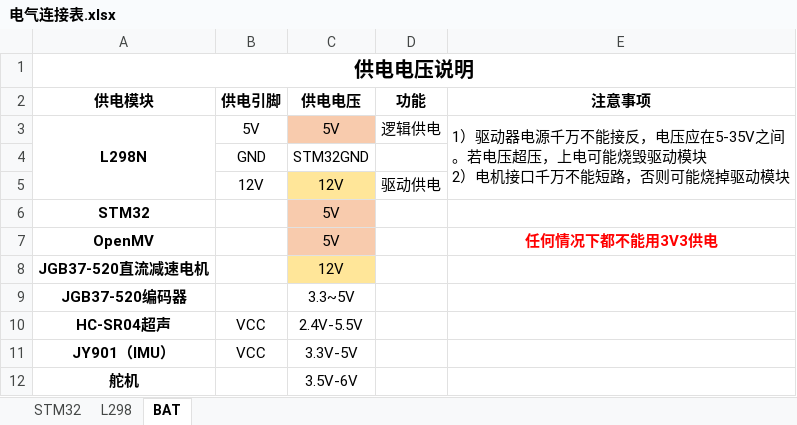
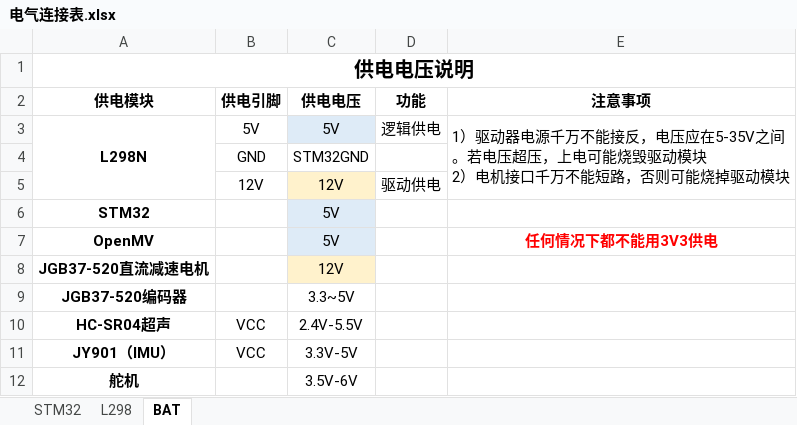
Before and after one commit to Kiwi-2025/AKS_CAR, an Excel workbook: 参考资料/电气连接表.xlsx, sheet BAT, drawn as a sheet; values as stored, in another font and other column widths than the file's, no borders; the diff names each change by its address in the sheet, - before the commit and + after, or states it on an @@ line.

```diff
--- a/参考资料/电气连接表.xlsx (sheet BAT)
+++ b/参考资料/电气连接表.xlsx (sheet BAT)
-C3 fill: #F8CBAD
+C3 fill: #DEEBF7
-C5 fill: #FFE699
+C5 fill: #FFF2CC
-C6:C7 fill: #F8CBAD
+C6:C7 fill: #DEEBF7
-C8 fill: #FFE699
+C8 fill: #FFF2CC
```
Also changed, not shown: sheet STM32, 13 other files.
